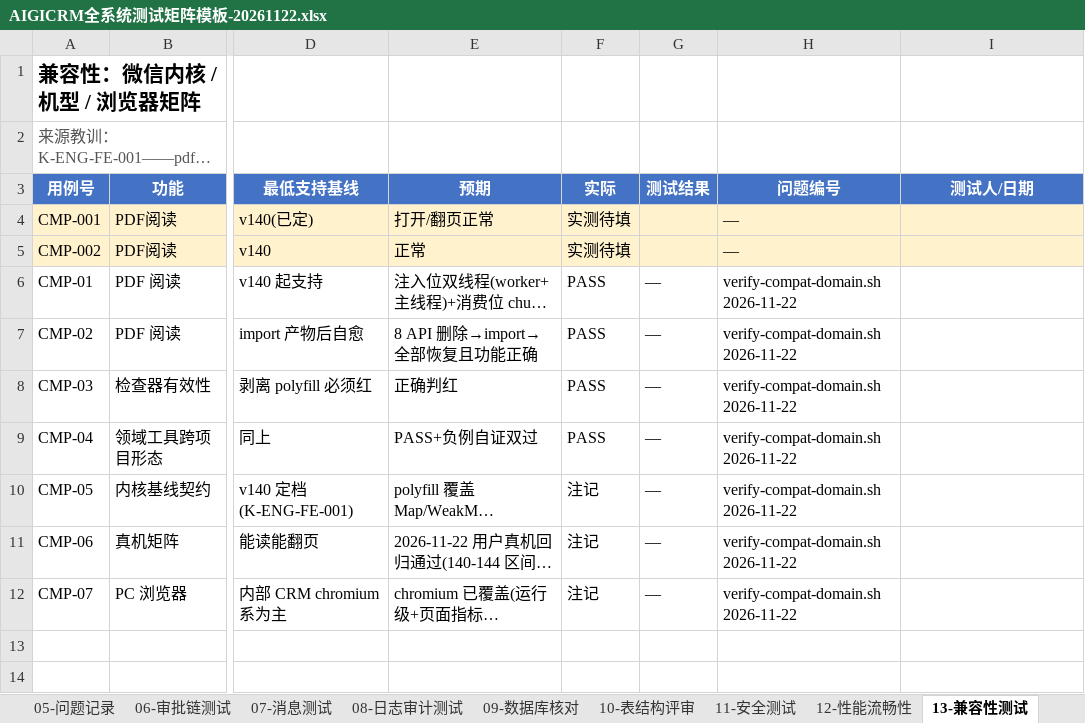
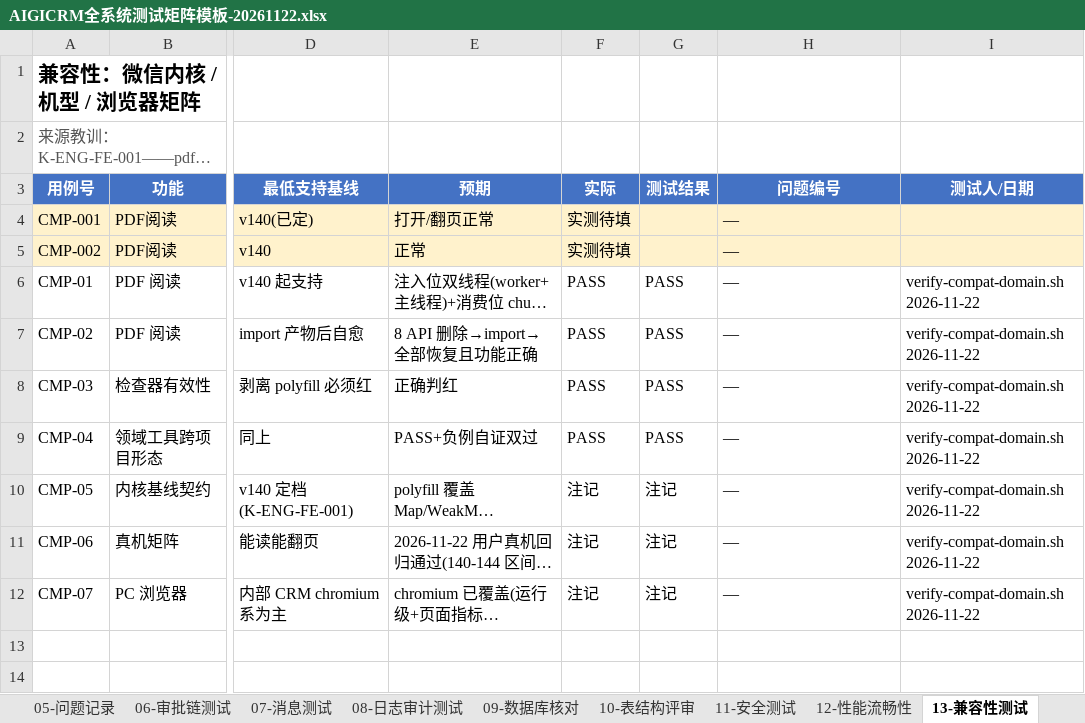
Before and after one commit to Eastdongjun/AigiCRM, an Excel workbook: 02-迭代源代码/AIGICRM全系统测试矩阵模板-20261122.xlsx, sheet 13-兼容性测试, drawn as a sheet; only a part is shown, gaps mark what is left out; long unchanged cells end in …; values as stored, in another font and other column widths than the file's, no borders; the diff names each change by its address in the sheet, - before the commit and + after, or states it on an @@ line.

```diff
--- a/02-迭代源代码/AIGICRM全系统测试矩阵模板-20261122.xlsx (sheet 13-兼容性测试)
+++ b/02-迭代源代码/AIGICRM全系统测试矩阵模板-20261122.xlsx (sheet 13-兼容性测试)
-G6:G9 (测试结果): —
+G6:G9 (测试结果): PASS
-H6:H12 (问题编号): verify-compat-domain.sh 2026-11-22
+H6:H12 (问题编号): —
-I6:I12 (测试人/日期): (empty)
+I6:I12 (测试人/日期): verify-compat-domain.sh 2026-11-22
-G10:G12 (测试结果): —
+G10:G12 (测试结果): 注记
```
Also changed, not shown: sheet 00-说明.
